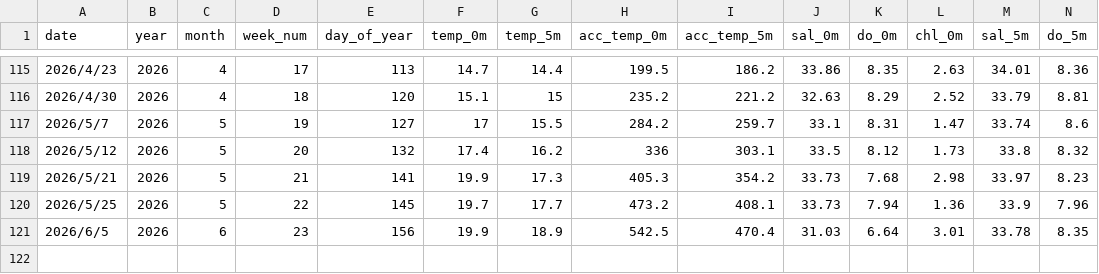
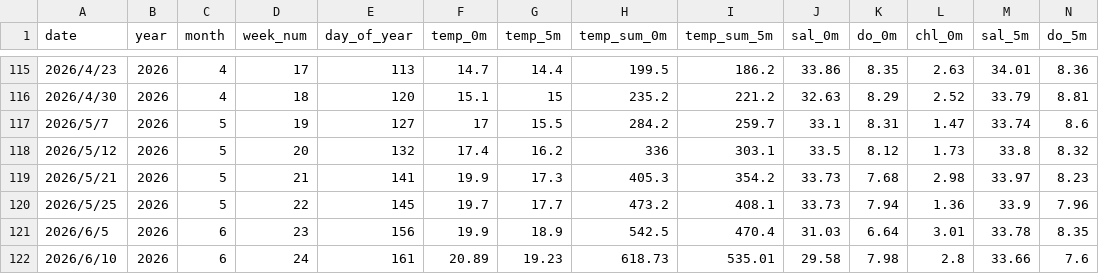
Before and after one commit to NagataYudai/akitsu_oyster_app, a CSV file: oyster_akitsu.csv, drawn as a sheet; only a part is shown, gaps mark what is left out; rows hold the shown columns only; the diff names each change by its address in the sheet, - before the commit and + after, or states it on an @@ line.

```diff
--- a/oyster_akitsu.csv
+++ b/oyster_akitsu.csv
-H1: acc_temp_0m
+H1: temp_sum_0m
-I1: acc_temp_5m
+I1: temp_sum_5m
+row 122: 2026/6/10 | 2026 | 6 | 24 | 161 | 20.89 | 19.23 | 618.73 | 535.01 | 29.58 | 7.98 | 2.8 | 33.66 | 7.6
```
Also changed, not shown: 1 other file.
